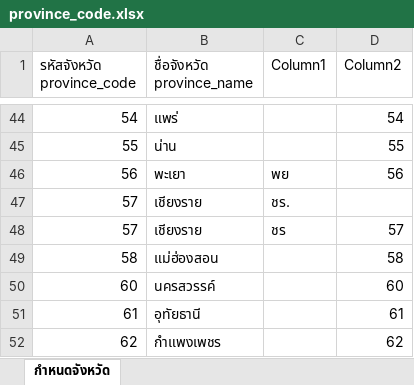
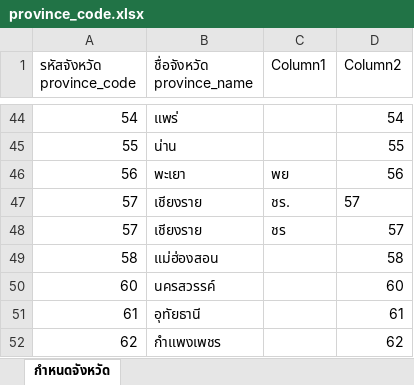
Before and after one commit to koonnuthhh/Angelway-Data_Migration_1, an Excel workbook: function/Function_Plate_Provice/province_code.xlsx, sheet กำหนดจังหวัด, drawn as a sheet; only a part is shown, gaps mark what is left out; values as stored, in another font and other column widths than the file's, no borders; charts and pictures not drawn; the diff names each change by its address in the sheet, - before the commit and + after, or states it on an @@ line.

Commit message:
Version 1.1
-Update Migration function from requirement
-Add function clean column
-Change file path for template 6 and 12 to avoid file error while pack to exe
-Change test.py to copy template for template 6 and template 12 to make it functioning
-Plate code.py change suffix by comment จังหวัด make it clean data more percise

```diff
--- a/function/Function_Plate_Provice/province_code.xlsx (sheet กำหนดจังหวัด)
+++ b/function/Function_Plate_Provice/province_code.xlsx (sheet กำหนดจังหวัด)
-D47 (Column2): (empty)
+D47 (Column2): 57
```
Also changed, not shown: charts or pictures, 8 other files.
